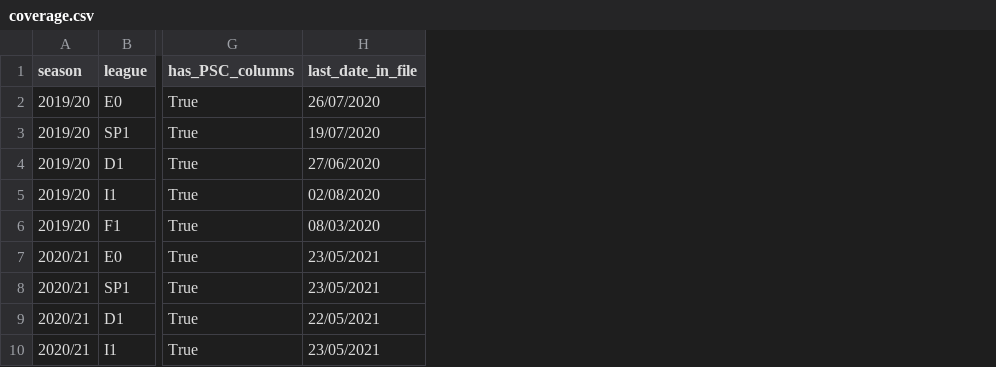
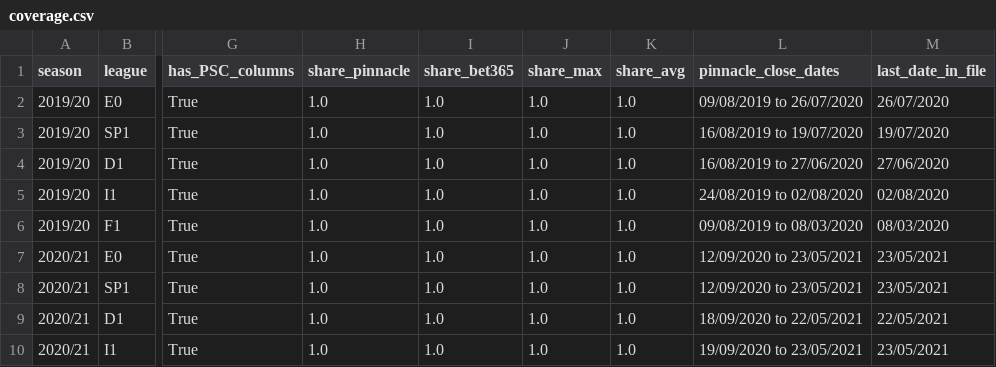
Before and after one commit to Devrongray/sports-method, a CSV file: analysis/test_c/coverage.csv, drawn as a sheet; only a part is shown, gaps mark what is left out; the diff names each change by its address in the sheet, - before the commit and + after, or states it on an @@ line.

Commit message:
test (c): Pinnacle reliability 2026-10-14

```diff
--- a/analysis/test_c/coverage.csv
+++ b/analysis/test_c/coverage.csv
+column H (share_pinnacle), rows 2-10: all 1.0
+column I (share_bet365), rows 2-10: all 1.0
+column J (share_max), rows 2-10: all 1.0
+column K (share_avg), rows 2-10: all 1.0
+column L (pinnacle_close_dates), rows 2-10: 09/08/2019 to 26/07/2020 | 16/08/2019 to 19/07/2020 | 16/08/2019 to 27/06/2020 | 24/08/2019 to 02/08/2020 | 09/08/2019 to 08/03/2020 | 12/09/2020 to 23/05/2021 | 12/09/2020 to 23/05/2021 | 18/09/2020 to 22/05/2021 | 19/09/2020 to 23/05/2021
```
Also changed, not shown: analysis/test_c/by_league.csv, analysis/test_c/pooled_by_season.csv, 1 other file.
